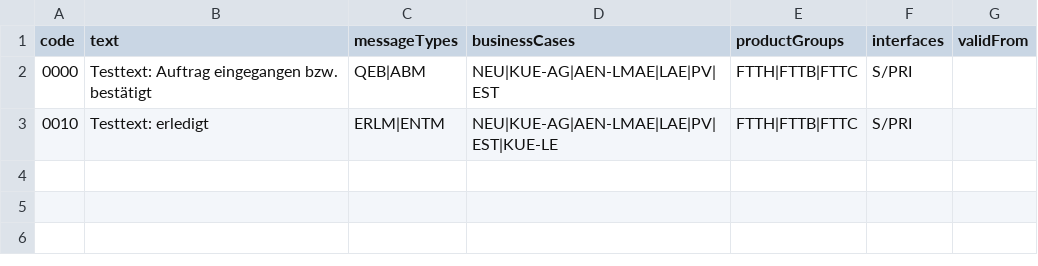
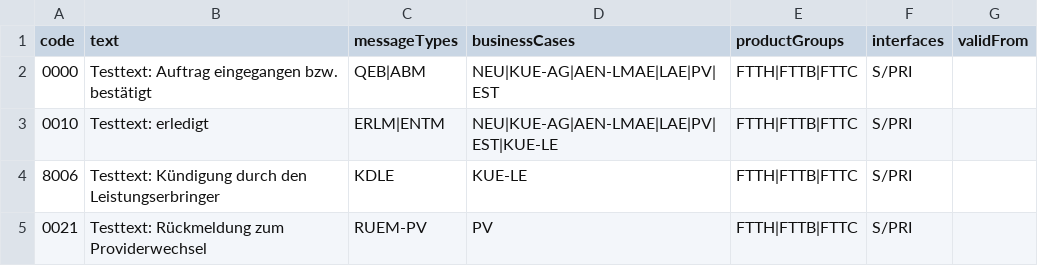
Before and after one commit to RcRaCk2k/open-spri, a CSV file: backend/spri-soap/src/testFixtures/resources/samples/message-codes.csv, drawn as a sheet; the diff names each change by its address in the sheet, - before the commit and + after, or states it on an @@ line.

```diff
--- a/backend/spri-soap/src/testFixtures/resources/samples/message-codes.csv
+++ b/backend/spri-soap/src/testFixtures/resources/samples/message-codes.csv
+row 4: 8006 | Testtext: Kündigung durch den Leistungserbringer | KDLE | KUE-LE | FTTH|FTTB|FTTC | S/PRI
+row 5: 0021 | Testtext: Rückmeldung zum Providerwechsel | RUEM-PV | PV | FTTH|FTTB|FTTC | S/PRI
```
Also changed, not shown: 30 other files.
